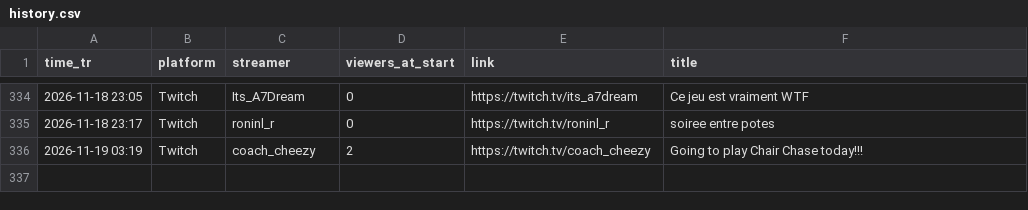
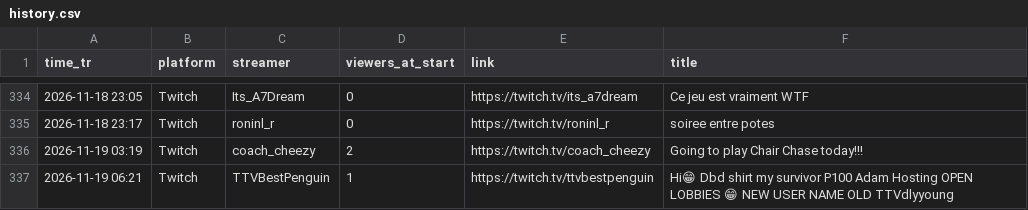
Before and after one commit to xerephea/ChairchaseTwitch, a CSV file: history.csv, drawn as a sheet; only a part is shown, gaps mark what is left out.

```diff
--- a/history.csv
+++ b/history.csv
@@ -336 +336,2 @@ time_tr,platform,streamer,viewers_at_start,link,title
 2026-11-19 03:19,Twitch,coach_cheezy,2,https://twitch.tv/coach_cheezy,Going to play Chair Chase today!!!
+2026-11-19 06:21,Twitch,TTVBestPenguin,1,https://twitch.tv/ttvbestpenguin,Hi😁 Dbd shirt my survivor P100 Adam Hosting OPEN LOBBIES 😁  NEW USER NAME OLD TTVdlyyoung
```
Also changed, not shown: 1 other file.
